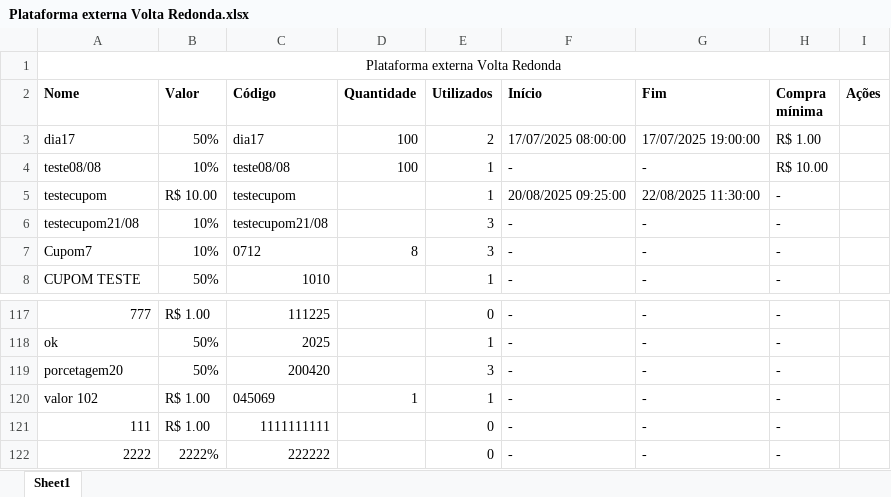
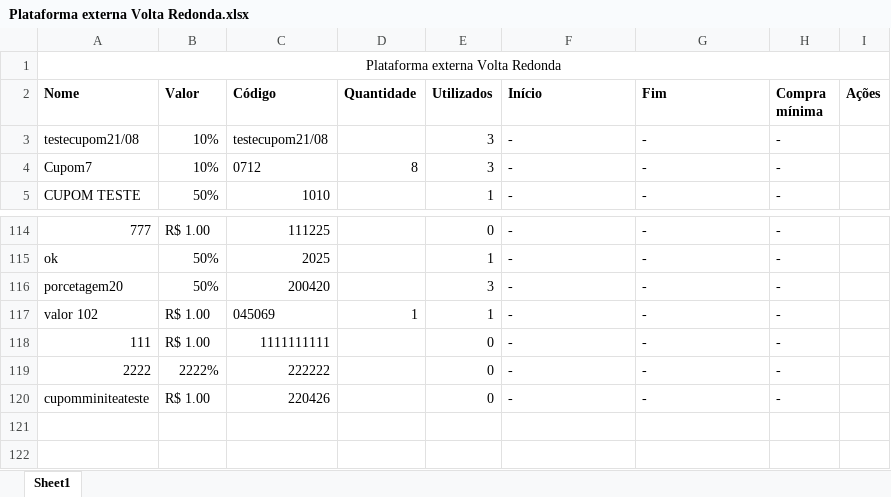
Before and after one commit to lagunathiago/TesteTrilha, an Excel workbook: cypress/downloads/Plataforma externa Volta Redonda.xlsx, sheet Sheet1, drawn as a sheet; only a part is shown, gaps mark what is left out; values as stored, in another font and other column widths than the file's, no borders; removed rows and columns are numbered as before the commit, all else as after; the diff names each change by its address in the sheet, - before the commit and + after, or states it on an @@ line.

```diff
--- a/cypress/downloads/Plataforma externa Volta Redonda.xlsx (sheet Sheet1)
+++ b/cypress/downloads/Plataforma externa Volta Redonda.xlsx (sheet Sheet1)
-row 3: dia17 | 50% | dia17 | 100 | 2 | 17/07/2025 08:00:00 | 17/07/2025 19:00:00 | R$ 1.00
-row 4: teste08/08 | 10% | teste08/08 | 100 | 1 | - | - | R$ 10.00
-row 5: testecupom | R$ 10.00 | testecupom |  | 1 | 20/08/2025 09:25:00 | 22/08/2025 11:30:00 | -
+row 120: cupomminiteateste | R$ 1.00 | 220426 |  | 0 | - | - | -
```
Also changed, not shown: 11 other files.
